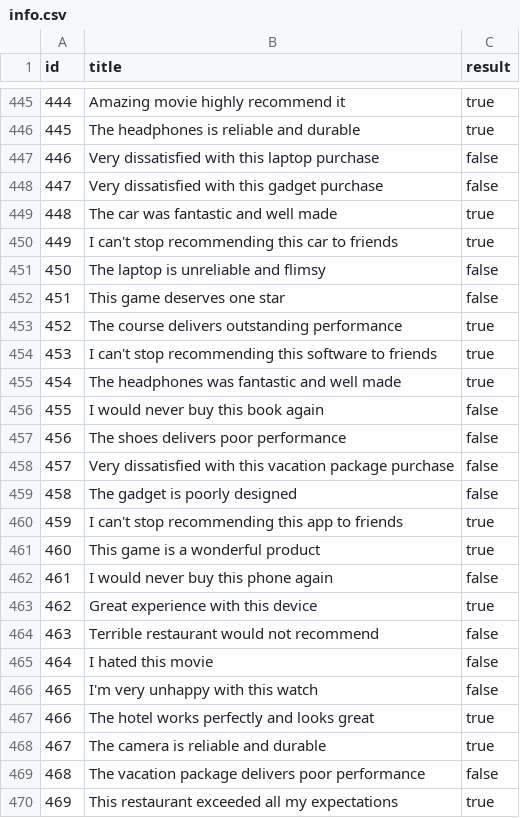
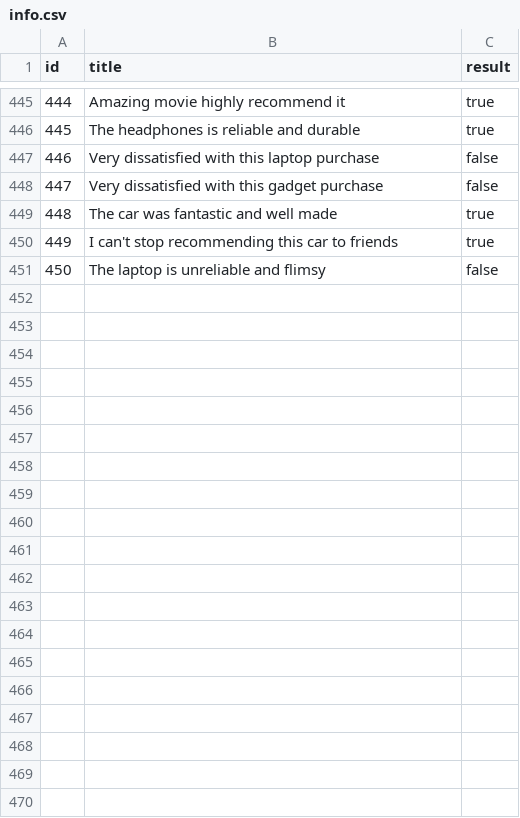
Before and after one commit to nitish-kaushik/machine-learning-in-dotnet, a CSV file: App01BinaryModelUsingMLNet/Data/info.csv, drawn as a sheet; only a part is shown, gaps mark what is left out; the diff covers the shown part only; the diff names each change by its address in the sheet, - before the commit and + after, or states it on an @@ line.

Commit message:
ML.NET Course

```diff
--- a/App01BinaryModelUsingMLNet/Data/info.csv
+++ b/App01BinaryModelUsingMLNet/Data/info.csv
-row 452: 451 | This game deserves one star | false
-row 453: 452 | The course delivers outstanding performance | true
-row 454: 453 | I can't stop recommending this software to friends | true
-row 455: 454 | The headphones was fantastic and well made | true
-row 456: 455 | I would never buy this book again | false
-row 457: 456 | The shoes delivers poor performance | false
-row 458: 457 | Very dissatisfied with this vacation package purchase | false
-row 459: 458 | The gadget is poorly designed | false
-row 460: 459 | I can't stop recommending this app to friends | true
-row 461: 460 | This game is a wonderful product | true
-row 462: 461 | I would never buy this phone again | false
-row 463: 462 | Great experience with this device | true
-row 464: 463 | Terrible restaurant would not recommend | false
-row 465: 464 | I hated this movie | false
-row 466: 465 | I'm very unhappy with this watch | false
-row 467: 466 | The hotel works perfectly and looks great | true
-row 468: 467 | The camera is reliable and durable | true
-row 469: 468 | The vacation package delivers poor performance | false
-row 470: 469 | This restaurant exceeded all my expectations | true
```
Also changed, not shown: 31 removed rows elsewhere in this file, 6 other files.
